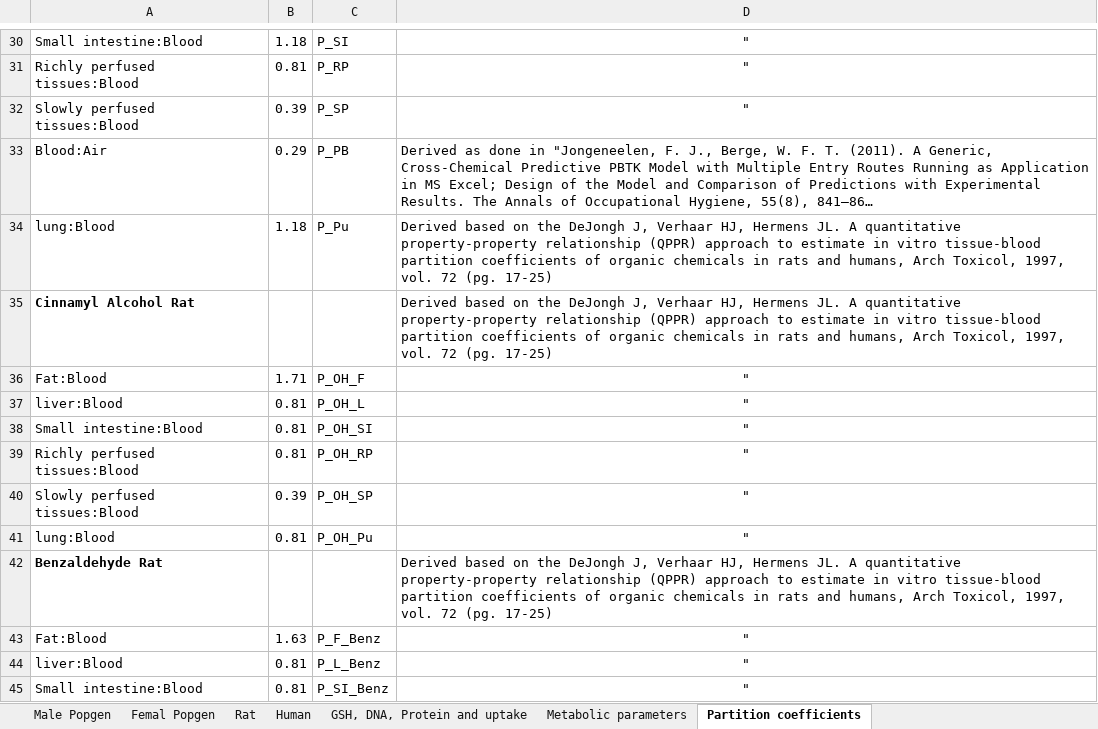
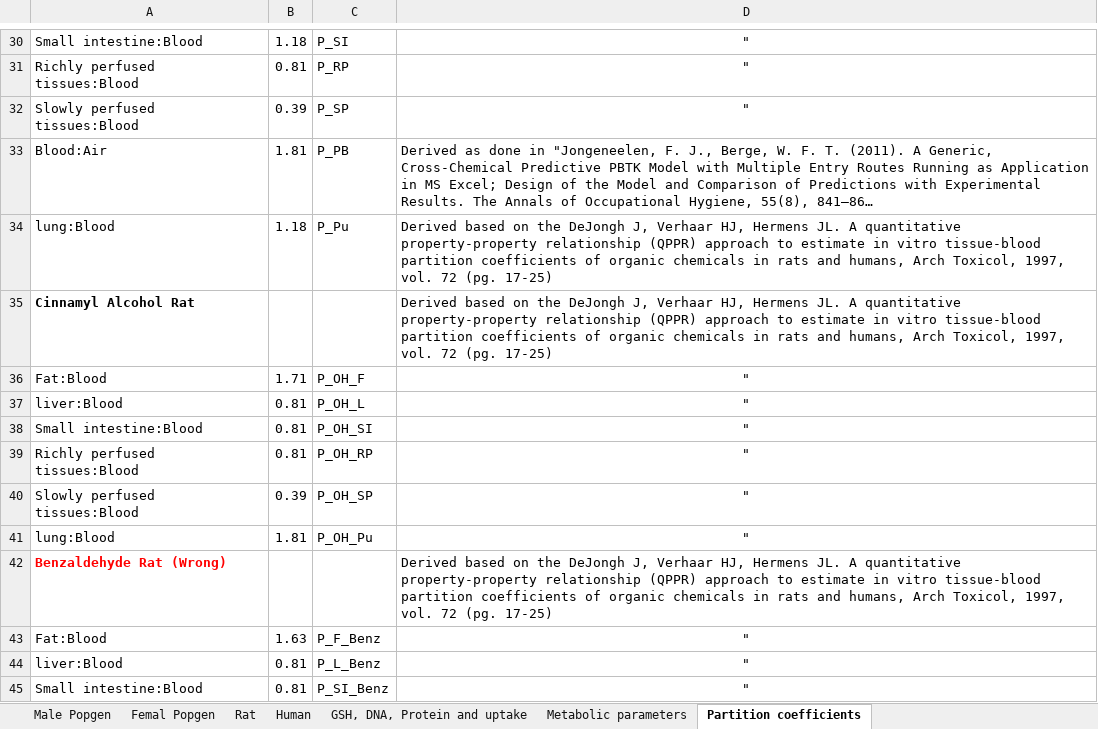
Before and after one commit to jjLugt/Cinnamaldehyde-pbk, an Excel workbook: Parameter supplementary data.xlsx, sheet Partition coefficients, drawn as a sheet; only a part is shown, gaps mark what is left out; long unchanged cells end in …; values as stored, in another font and other column widths than the file's, no borders; charts and pictures and table styles not drawn; the diff names each change by its address in the sheet, - before the commit and + after, or states it on an @@ line.

Commit message:
pc to lung was wrong

```diff
--- a/Parameter supplementary data.xlsx (sheet Partition coefficients)
+++ b/Parameter supplementary data.xlsx (sheet Partition coefficients)
-B33: 0.29
+B33: 1.81
-B41: 0.81
+B41: 1.81
-A42: Benzaldehyde Rat
+A42: Benzaldehyde Rat (Wrong)
-A42 text colour: black
+A42 text colour: #FF0000
```
Also changed, not shown: charts or pictures.
